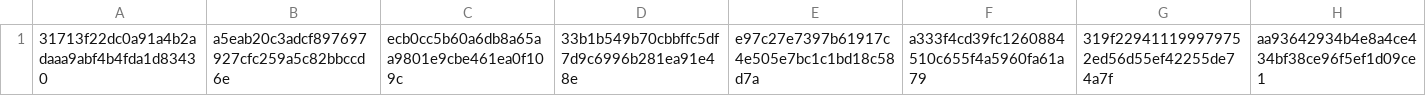
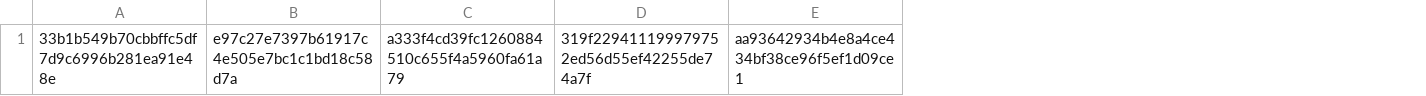
Before and after one commit to fabianlachmann/LaRochelleScript, a CSV file: Workingfiles/APIKeyGlasgow.CSV, drawn as a sheet; the diff names each change by its address in the sheet, - before the commit and + after, or states it on an @@ line.

```diff
--- a/Workingfiles/APIKeyGlasgow.CSV
+++ b/Workingfiles/APIKeyGlasgow.CSV
-column A, row 1: 31713f22dc0a91a4b2adaaa9abf4b4fda1d83430
-column B, row 1: a5eab20c3adcf897697927cfc259a5c82bbccd6e
-column C, row 1: ecb0cc5b60a6db8a65aa9801e9cbe461ea0f109c
```
Also changed, not shown: 1 other file.
